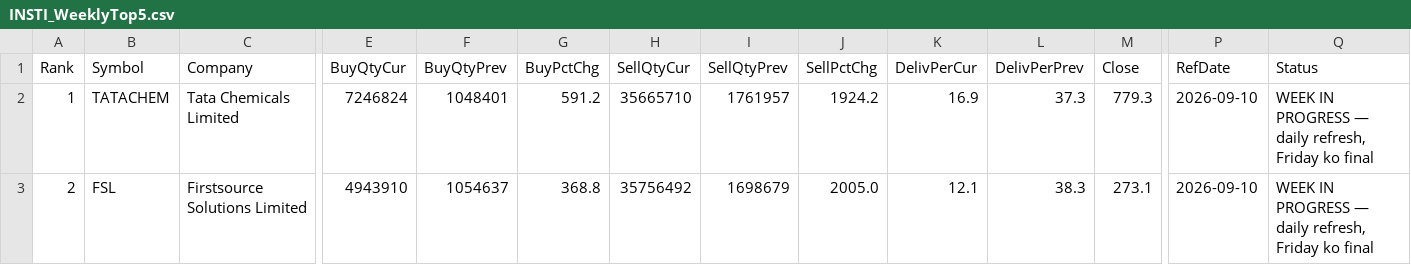
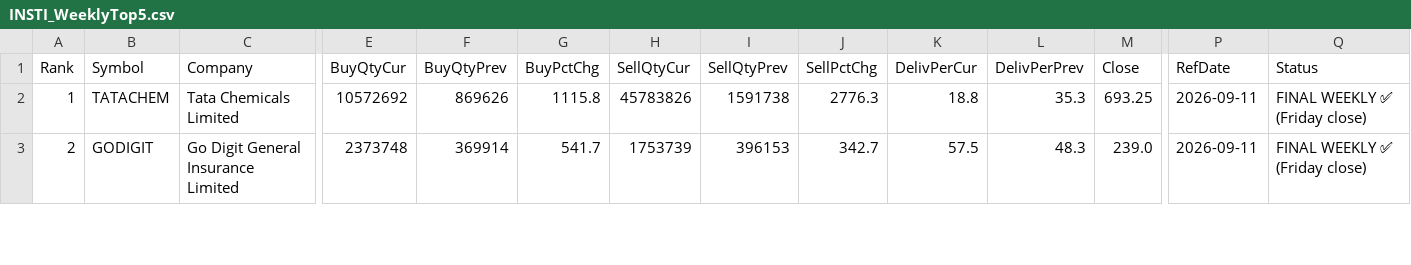
Before and after one commit to heartaltafhussain-lgtm/insti-tracker, a CSV file: INSTI_WeeklyTop5.csv, drawn as a sheet; only a part is shown, gaps mark what is left out; the diff covers the shown part only; the diff names each change by its address in the sheet, - before the commit and + after, or states it on an @@ line.

```diff
--- a/INSTI_WeeklyTop5.csv
+++ b/INSTI_WeeklyTop5.csv
-E2 (BuyQtyCur): 7246824
+E2 (BuyQtyCur): 10572692
-F2 (BuyQtyPrev): 1048401
+F2 (BuyQtyPrev): 869626
-G2 (BuyPctChg): 591.2
+G2 (BuyPctChg): 1115.8
-H2 (SellQtyCur): 35665710
+H2 (SellQtyCur): 45783826
-I2 (SellQtyPrev): 1761957
+I2 (SellQtyPrev): 1591738
-J2 (SellPctChg): 1924.2
+J2 (SellPctChg): 2776.3
-K2 (DelivPerCur): 16.9
+K2 (DelivPerCur): 18.8
-L2 (DelivPerPrev): 37.3
+L2 (DelivPerPrev): 35.3
-M2 (Close): 779.3
+M2 (Close): 693.25
-P2:P3 (RefDate): 2026-09-10
+P2:P3 (RefDate): 2026-09-11
-Q2:Q3 (Status): WEEK IN PROGRESS — daily refresh, Friday ko final
+Q2:Q3 (Status): FINAL WEEKLY ✅ (Friday close)
-B3 (Symbol): FSL
+B3 (Symbol): GODIGIT
-C3 (Company): Firstsource Solutions Limited
+C3 (Company): Go Digit General Insurance Limited
-E3 (BuyQtyCur): 4943910
+E3 (BuyQtyCur): 2373748
-F3 (BuyQtyPrev): 1054637
+F3 (BuyQtyPrev): 369914
-G3 (BuyPctChg): 368.8
+G3 (BuyPctChg): 541.7
-H3 (SellQtyCur): 35756492
+H3 (SellQtyCur): 1753739
-I3 (SellQtyPrev): 1698679
+I3 (SellQtyPrev): 396153
-J3 (SellPctChg): 2005.0
+J3 (SellPctChg): 342.7
-K3 (DelivPerCur): 12.1
+K3 (DelivPerCur): 57.5
-L3 (DelivPerPrev): 38.3
+L3 (DelivPerPrev): 48.3
-M3 (Close): 273.1
+M3 (Close): 239.0
```
Also changed, not shown: 43 edited cells elsewhere in this file, INSTI_Deals.csv, INSTI_FortnightlyTop5.csv, 5 other files.
